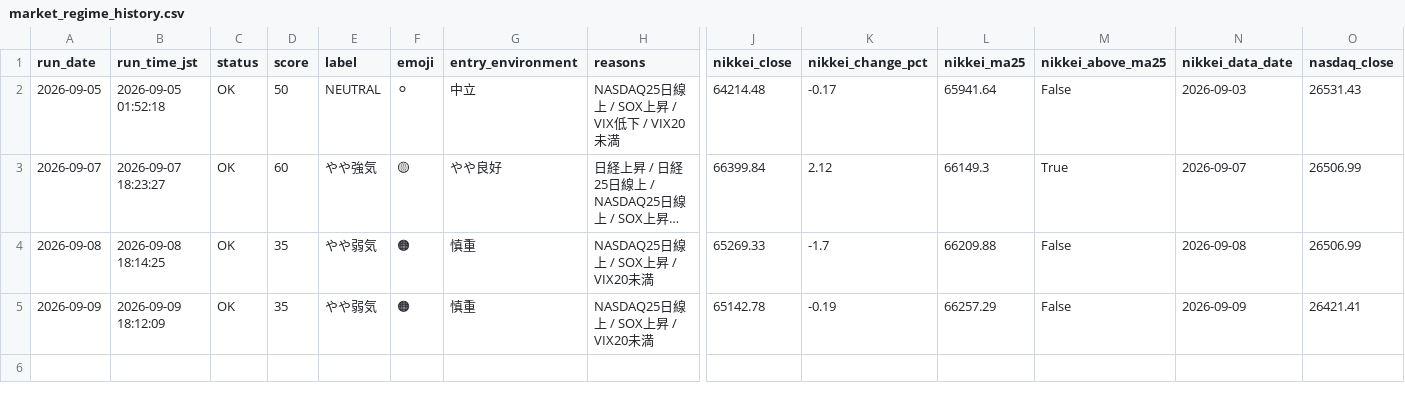
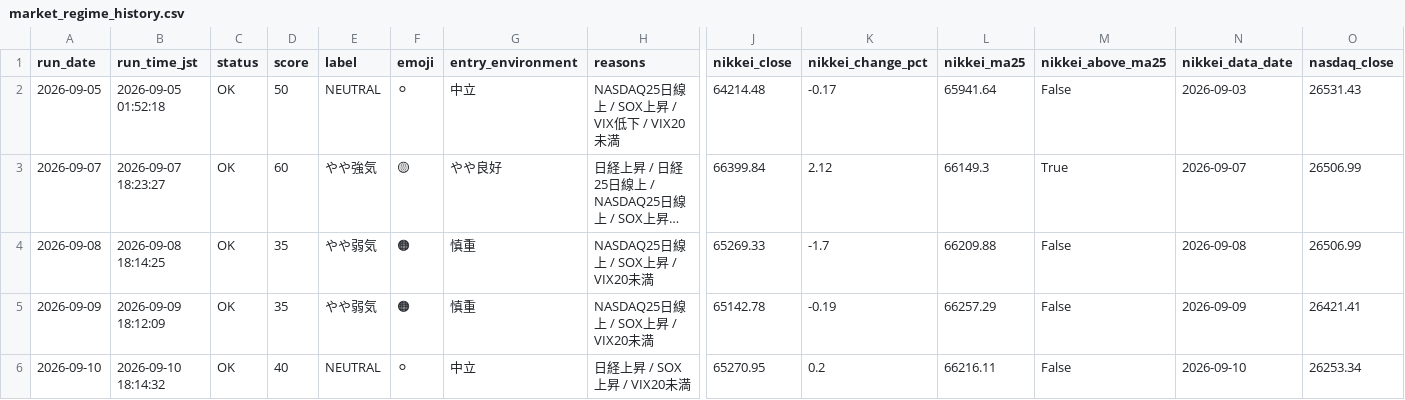
Before and after one commit to rikubell0954-del/stock-monito, a CSV file: results/market_regime_history.csv, drawn as a sheet; only a part is shown, gaps mark what is left out; long unchanged cells end in …; rows hold the shown columns only; the diff names each change by its address in the sheet, - before the commit and + after, or states it on an @@ line.

```diff
--- a/results/market_regime_history.csv
+++ b/results/market_regime_history.csv
+row 6: 2026-09-10 | 2026-09-10 18:14:32 | OK | 40 | NEUTRAL | ⚪ | 中立 | 日経上昇 / SOX上昇 / VIX20未満 | 65270.95 | 0.2 | 66216.11 | False | 2026-09-10 | 26253.34
```
Also changed, not shown: results/ranked_candidates.csv, results/screening_result.csv, 10 other files.
